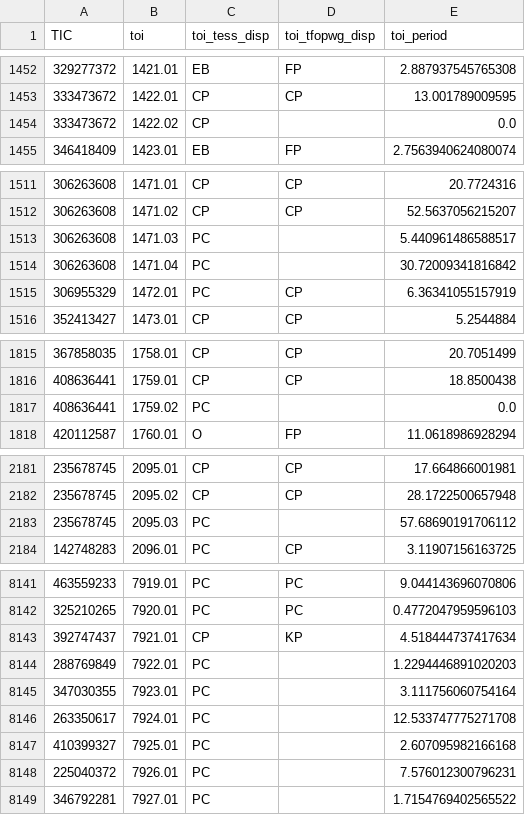
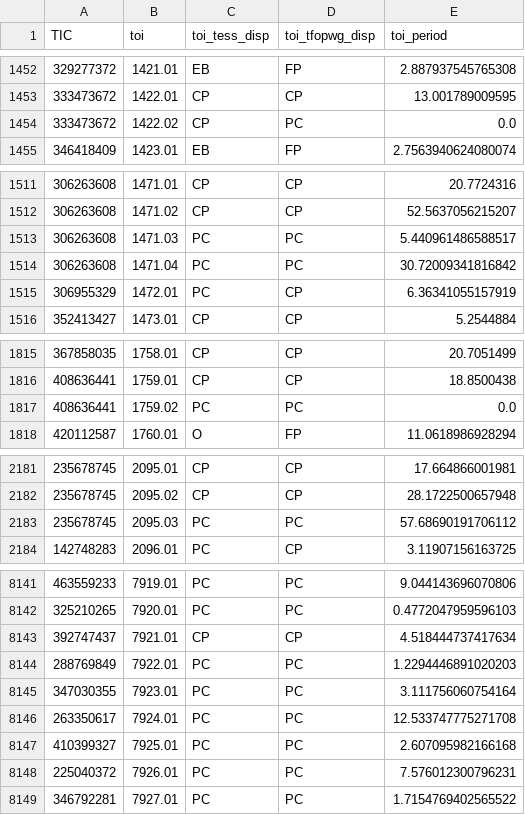
Before and after one commit to sushrutdixit23/star-vetter, a CSV file: data/processed/cat_toi_exofop.csv, drawn as a sheet; only a part is shown, gaps mark what is left out; the diff covers the shown part only.

```diff
--- a/data/processed/cat_toi_exofop.csv
+++ b/data/processed/cat_toi_exofop.csv
@@ -1453,3 +1453,3 @@ TIC,toi,toi_tess_disp,toi_tfopwg_disp,toi_period
 333473672,1422.01,CP,CP,13.001789009595
-333473672,1422.02,CP,,0.0
+333473672,1422.02,CP,PC,0.0
 346418409,1423.01,EB,FP,2.7563940624080074
@@ -1512,4 +1512,4 @@ TIC,toi,toi_tess_disp,toi_tfopwg_disp,toi_period
 306263608,1471.02,CP,CP,52.5637056215207
-306263608,1471.03,PC,,5.440961486588517
-306263608,1471.04,PC,,30.72009341816842
+306263608,1471.03,PC,PC,5.440961486588517
+306263608,1471.04,PC,PC,30.72009341816842
 306955329,1472.01,PC,CP,6.36341055157919
@@ -1816,3 +1816,3 @@ TIC,toi,toi_tess_disp,toi_tfopwg_disp,toi_period
 408636441,1759.01,CP,CP,18.8500438
-408636441,1759.02,PC,,0.0
+408636441,1759.02,PC,PC,0.0
 420112587,1760.01,O,FP,11.0618986928294
@@ -2182,3 +2182,3 @@ TIC,toi,toi_tess_disp,toi_tfopwg_disp,toi_period
 235678745,2095.02,CP,CP,28.1722500657948
-235678745,2095.03,PC,,57.68690191706112
+235678745,2095.03,PC,PC,57.68690191706112
 142748283,2096.01,PC,CP,3.11907156163725
@@ -8142,8 +8142,8 @@ TIC,toi,toi_tess_disp,toi_tfopwg_disp,toi_period
 325210265,7920.01,PC,PC,0.4772047959596103
-392747437,7921.01,CP,KP,4.518444737417634
-288769849,7922.01,PC,,1.2294446891020203
-347030355,7923.01,PC,,3.111756060754164
-263350617,7924.01,PC,,12.533747775271708
-410399327,7925.01,PC,,2.607095982166168
-225040372,7926.01,PC,,7.576012300796231
-346792281,7927.01,PC,,1.7154769402565522
+392747437,7921.01,CP,CP,4.518444737417634
+288769849,7922.01,PC,PC,1.2294446891020203
+347030355,7923.01,PC,PC,3.111756060754164
+263350617,7924.01,PC,PC,12.533747775271708
+410399327,7925.01,PC,PC,2.607095982166168
+225040372,7926.01,PC,PC,7.576012300796231
+346792281,7927.01,PC,PC,1.7154769402565522
```
Also changed, not shown: 1 edited cell elsewhere in this file, data/processed/diag_blend_results.csv, data/processed/diag_pixel_results_v2.csv, 17 other files.
